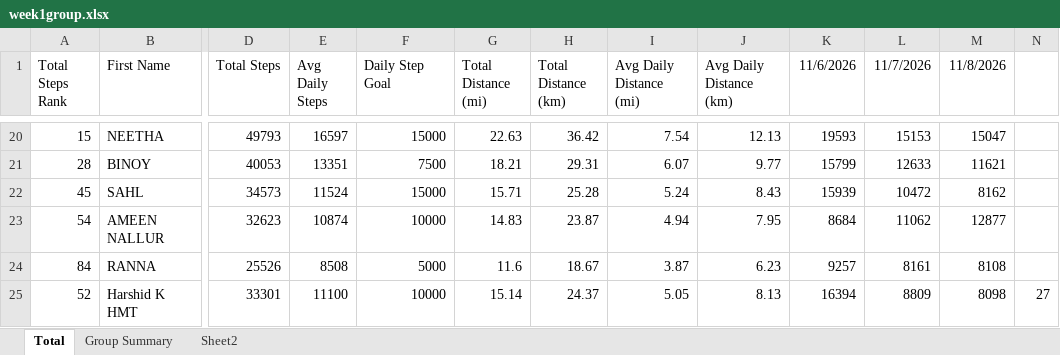
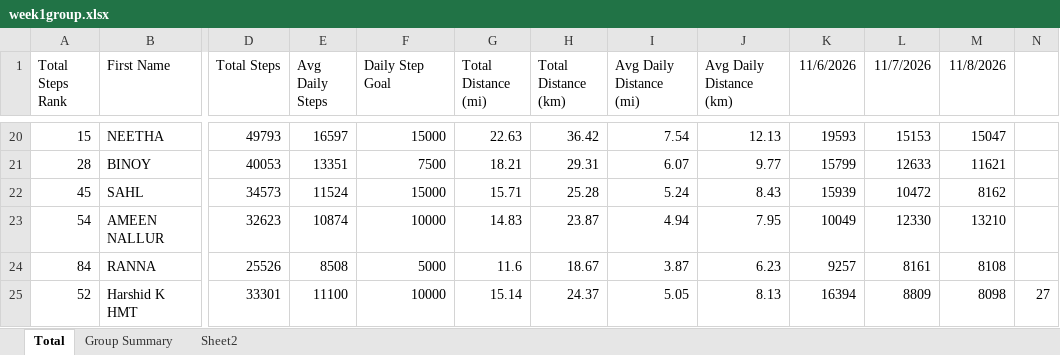
Before and after one commit to shahidpacmahn/geck-walk-7-dashboard, an Excel workbook: week1group.xlsx, sheet Total, drawn as a sheet; only a part is shown, gaps mark what is left out; values as stored, in another font and other column widths than the file's, no borders; conditional formats not drawn; the diff names each change by its address in the sheet, - before the commit and + after, or states it on an @@ line.

```diff
--- a/week1group.xlsx (sheet Total)
+++ b/week1group.xlsx (sheet Total)
-K23 (11/6/2026): 8684
+K23 (11/6/2026): 10049
-L23 (11/7/2026): 11062
+L23 (11/7/2026): 12330
-M23 (11/8/2026): 12877
+M23 (11/8/2026): 13210
```
Also changed, not shown: sheet Group Summary.
